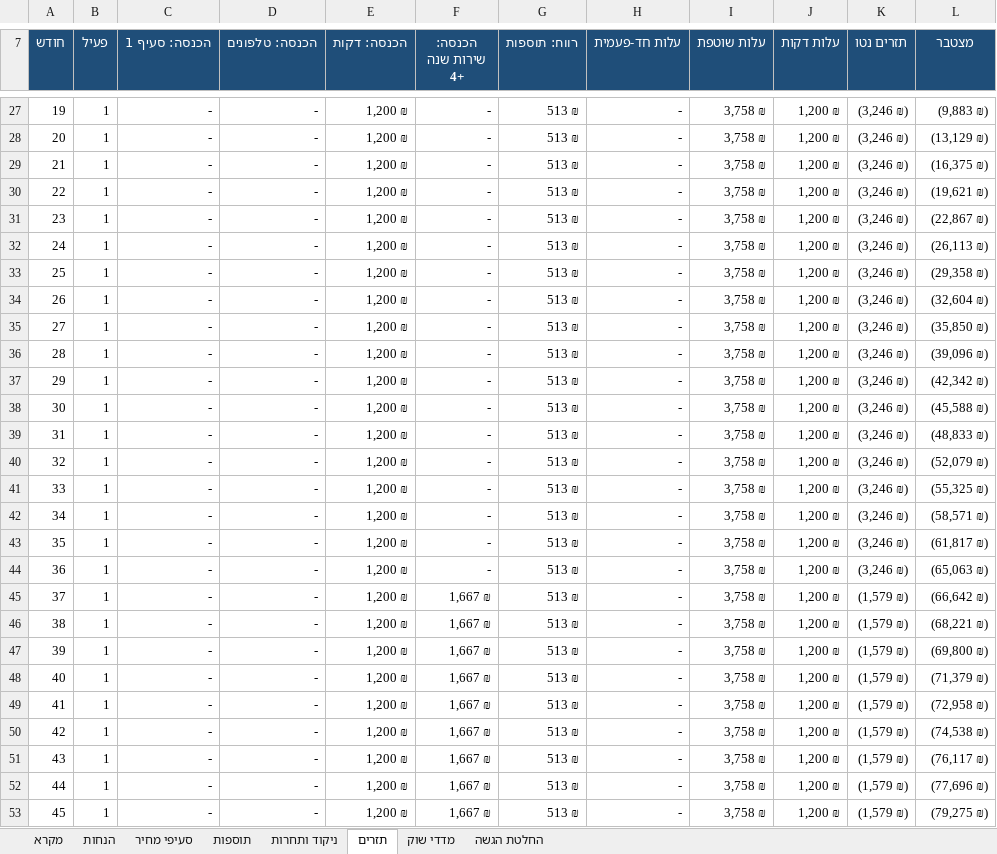
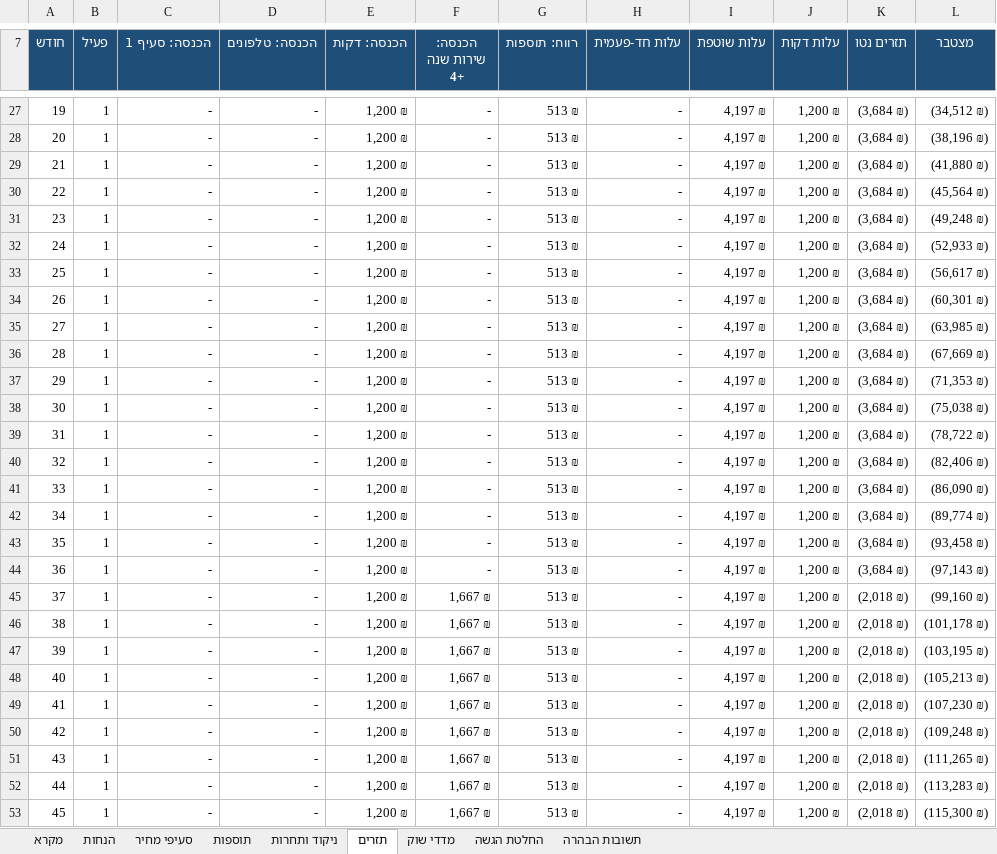
Before and after one commit to itamaraaf-glitch/notification-system-fix, an Excel workbook: tenders/analysis/2026-ofakim-11/מודל_כלכלי_מכרז_11-2026_אופקים.xlsx, sheet תזרים, drawn as a sheet; only a part is shown, gaps mark what is left out; values as stored, in another font and other column widths than the file's, no borders; the diff covers the shown part only; the diff names each change by its address in the sheet, - before the commit and + after, or states it on an @@ line.

```diff
--- a/tenders/analysis/2026-ofakim-11/מודל_כלכלי_מכרז_11-2026_אופקים.xlsx (sheet תזרים)
+++ b/tenders/analysis/2026-ofakim-11/מודל_כלכלי_מכרז_11-2026_אופקים.xlsx (sheet תזרים)
+sheet tab: תשובות הבהרה
-I27:I53 (עלות שוטפת): 3,758 ₪
+I27:I53 (עלות שוטפת): 4,197 ₪
-K27:K44 (תזרים נטו): (3,246 ₪)
+K27:K44 (תזרים נטו): (3,684 ₪)
-L27 (מצטבר): (9,883 ₪)
+L27 (מצטבר): (34,512 ₪)
-L28 (מצטבר): (13,129 ₪)
+L28 (מצטבר): (38,196 ₪)
-L29 (מצטבר): (16,375 ₪)
+L29 (מצטבר): (41,880 ₪)
-L30 (מצטבר): (19,621 ₪)
+L30 (מצטבר): (45,564 ₪)
-L31 (מצטבר): (22,867 ₪)
+L31 (מצטבר): (49,248 ₪)
-L32 (מצטבר): (26,113 ₪)
+L32 (מצטבר): (52,933 ₪)
-L33 (מצטבר): (29,358 ₪)
+L33 (מצטבר): (56,617 ₪)
-L34 (מצטבר): (32,604 ₪)
+L34 (מצטבר): (60,301 ₪)
-L35 (מצטבר): (35,850 ₪)
+L35 (מצטבר): (63,985 ₪)
-L36 (מצטבר): (39,096 ₪)
+L36 (מצטבר): (67,669 ₪)
-L37 (מצטבר): (42,342 ₪)
+L37 (מצטבר): (71,353 ₪)
-L38 (מצטבר): (45,588 ₪)
+L38 (מצטבר): (75,038 ₪)
-L39 (מצטבר): (48,833 ₪)
+L39 (מצטבר): (78,722 ₪)
-L40 (מצטבר): (52,079 ₪)
+L40 (מצטבר): (82,406 ₪)
-L41 (מצטבר): (55,325 ₪)
+L41 (מצטבר): (86,090 ₪)
-L42 (מצטבר): (58,571 ₪)
+L42 (מצטבר): (89,774 ₪)
-L43 (מצטבר): (61,817 ₪)
+L43 (מצטבר): (93,458 ₪)
-L44 (מצטבר): (65,063 ₪)
+L44 (מצטבר): (97,143 ₪)
-K45:K53 (תזרים נטו): (1,579 ₪)
+K45:K53 (תזרים נטו): (2,018 ₪)
-L45 (מצטבר): (66,642 ₪)
+L45 (מצטבר): (99,160 ₪)
-L46 (מצטבר): (68,221 ₪)
+L46 (מצטבר): (101,178 ₪)
-L47 (מצטבר): (69,800 ₪)
+L47 (מצטבר): (103,195 ₪)
-L48 (מצטבר): (71,379 ₪)
+L48 (מצטבר): (105,213 ₪)
-L49 (מצטבר): (72,958 ₪)
+L49 (מצטבר): (107,230 ₪)
-L50 (מצטבר): (74,538 ₪)
+L50 (מצטבר): (109,248 ₪)
-L51 (מצטבר): (76,117 ₪)
+L51 (מצטבר): (111,265 ₪)
-L52 (מצטבר): (77,696 ₪)
+L52 (מצטבר): (113,283 ₪)
-L53 (מצטבר): (79,275 ₪)
+L53 (מצטבר): (115,300 ₪)
```
Also changed, not shown: 133 edited cells elsewhere in this sheet, sheet הנחות, sheet סעיפי מחיר, sheet תוספות, sheet החלטת הגשה, formulas that keep their value, 3 other files.
